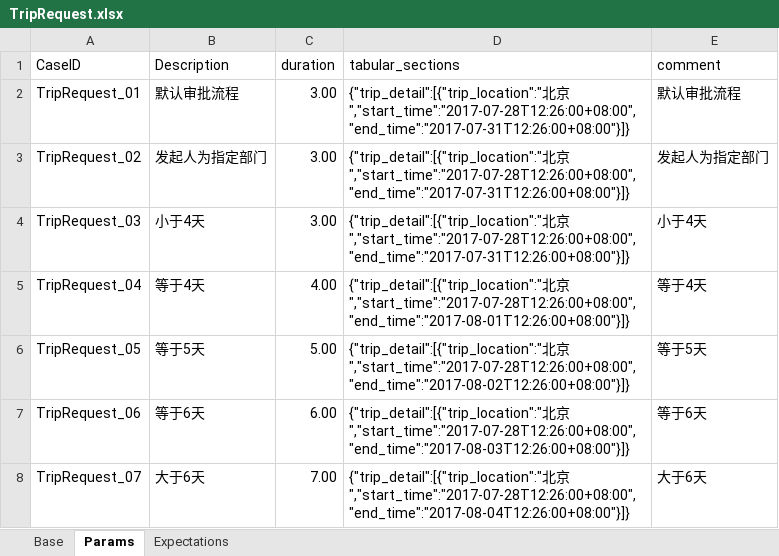
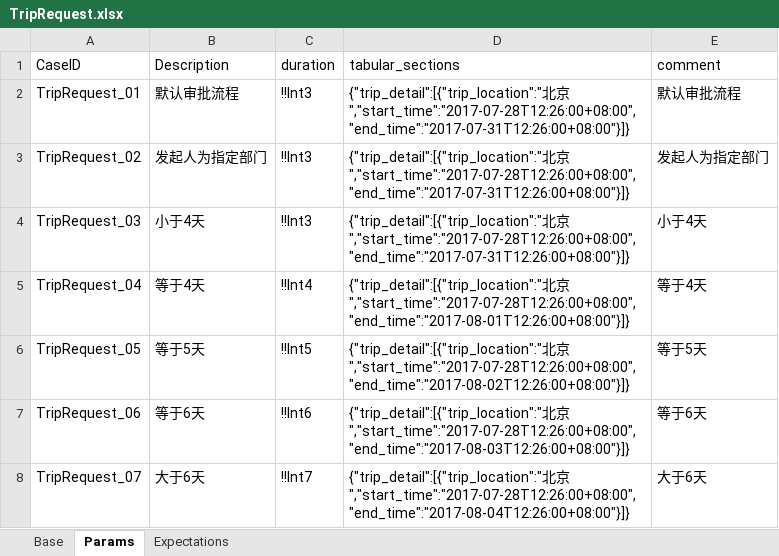
Before and after one commit to GuchenLanyue/QiFeiApi, an Excel workbook: sources/case/TripRequest.xlsx, sheet Params, drawn as a sheet; values as stored, in another font and other column widths than the file's, no borders; the diff names each change by its address in the sheet, - before the commit and + after, or states it on an @@ line.

```diff
--- a/sources/case/TripRequest.xlsx (sheet Params)
+++ b/sources/case/TripRequest.xlsx (sheet Params)
-C2:C4 (duration): 3.00
+C2:C4 (duration): !!Int3
-C5 (duration): 4.00
+C5 (duration): !!Int4
-C6 (duration): 5.00
+C6 (duration): !!Int5
-C7 (duration): 6.00
+C7 (duration): !!Int6
-C8 (duration): 7.00
+C8 (duration): !!Int7
```
Also changed, not shown: sheet Expectations, sources/case/Add_Position.xlsx, sources/case/EditSon.xlsx, 10 other files.
